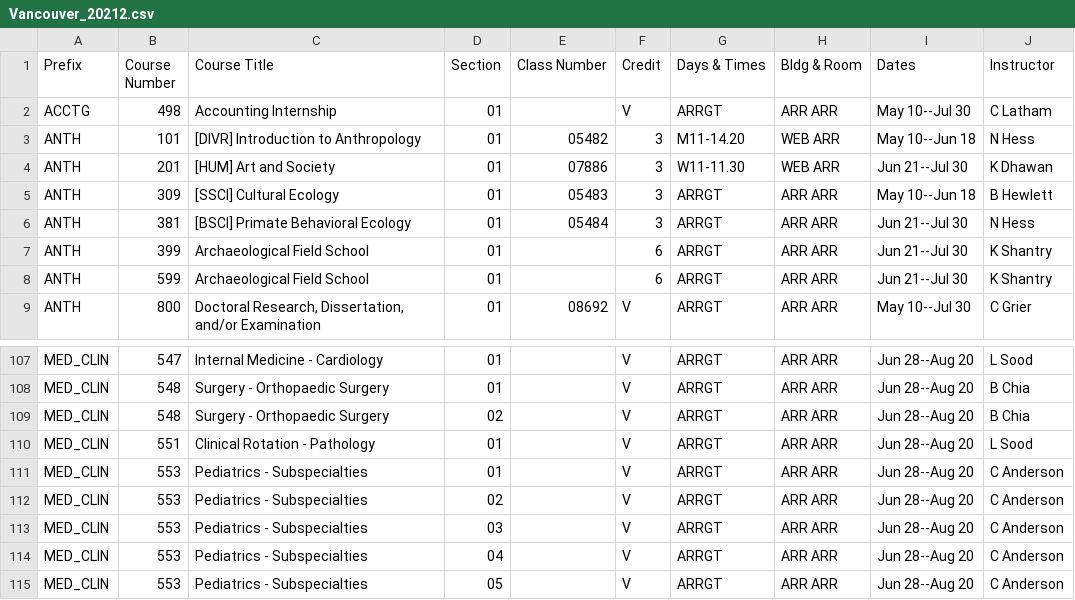
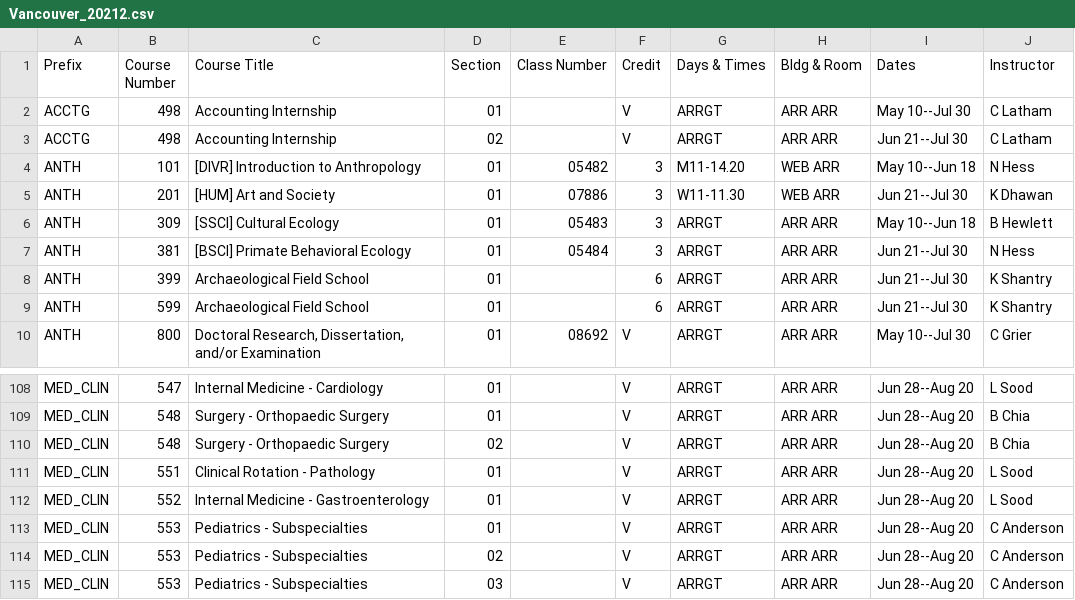
Before and after one commit to shinyamagami/WSU_courses, a CSV file: outputs/Vancouver_20212.csv, drawn as a sheet; only a part is shown, gaps mark what is left out; the shorter side is filled out with more unchanged rows; the diff names each change by its address in the sheet, - before the commit and + after, or states it on an @@ line.

```diff
--- a/outputs/Vancouver_20212.csv
+++ b/outputs/Vancouver_20212.csv
+row 3: ACCTG | 498 | Accounting Internship | 02 |  | V | ARRGT | ARR ARR | Jun 21--Jul 30 | C Latham
+row 112: MED_CLIN | 552 | Internal Medicine - Gastroenterology | 01 |  | V | ARRGT | ARR ARR | Jun 28--Aug 20 | L Sood
```
Also changed, not shown: outputs/DDP_20213.csv, outputs/Everett_20213.csv, 6 other files.
